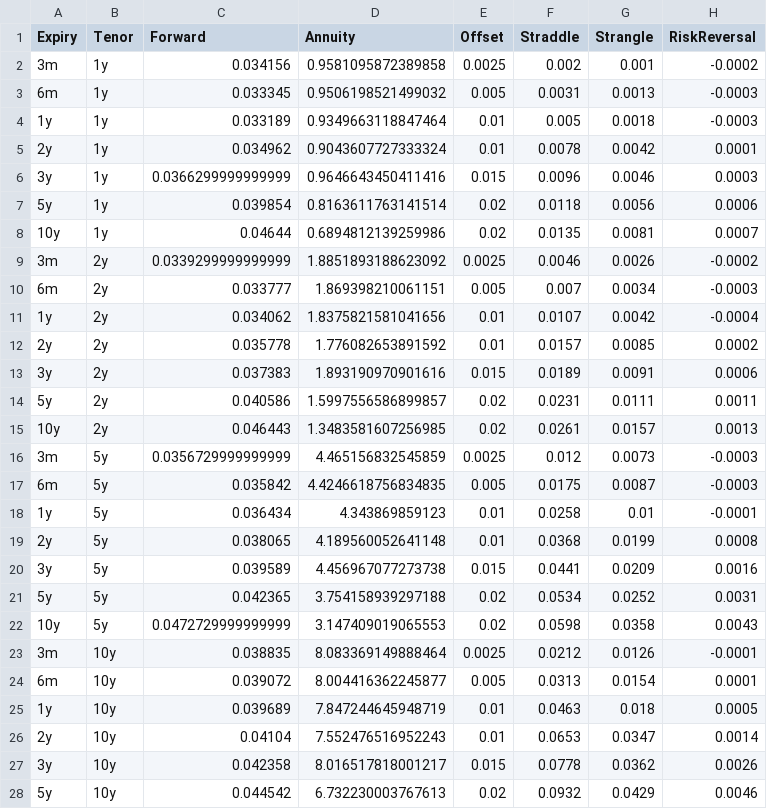
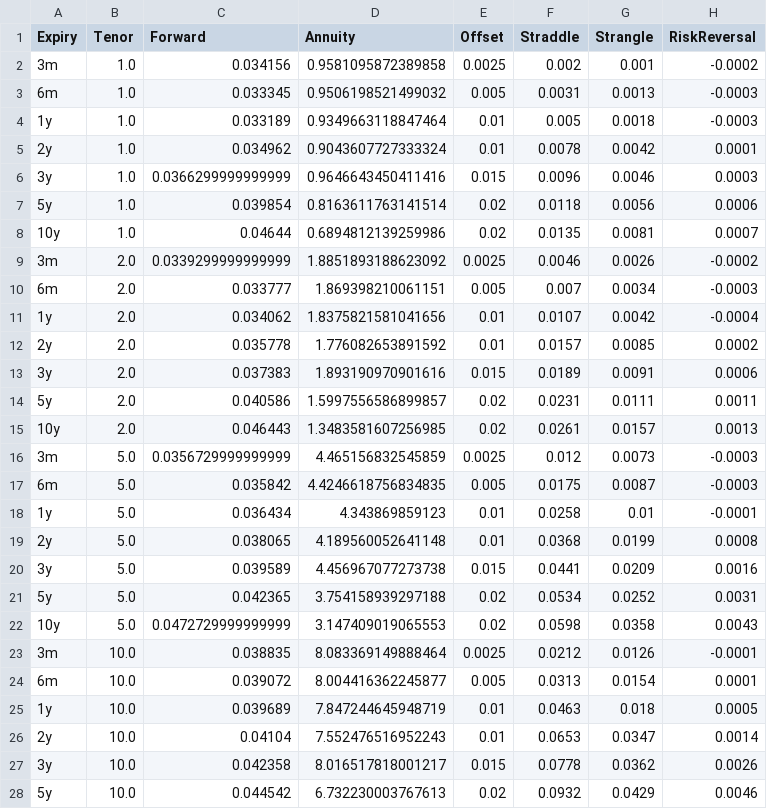
Before and after one commit to siddhantsingh-1/sabr-calibration, a CSV file: data/processed/swaption_data_with_params.csv, drawn as a sheet; only a part is shown; the diff covers the shown part only; the diff names each change by its address in the sheet, - before the commit and + after, or states it on an @@ line.

```diff
--- a/data/processed/swaption_data_with_params.csv
+++ b/data/processed/swaption_data_with_params.csv
-B2:B8 (Tenor): 1y
+B2:B8 (Tenor): 1.0
-B9:B15 (Tenor): 2y
+B9:B15 (Tenor): 2.0
-B16:B22 (Tenor): 5y
+B16:B22 (Tenor): 5.0
-B23:B28 (Tenor): 10y
+B23:B28 (Tenor): 10.0
```
Also changed, not shown: 8 edited cells elsewhere in this file, 2 other files.
